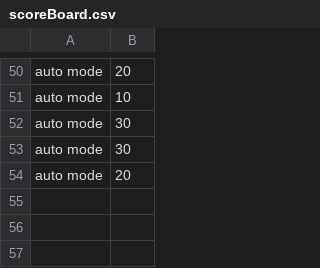
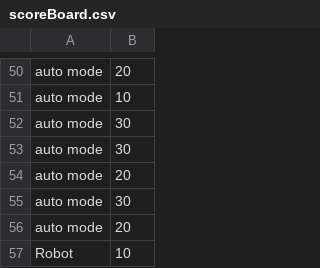
Before and after one commit to mahaamimran/DSFinalProject, a CSV file: scoreBoard.csv, drawn as a sheet; only a part is shown, gaps mark what is left out.

```diff
--- a/scoreBoard.csv
+++ b/scoreBoard.csv
@@ -54 +54,4 @@ auto mode,30
 auto mode,20
+auto mode,30
+auto mode,20
+Robot,10
```
Also changed, not shown: 4 other files.
